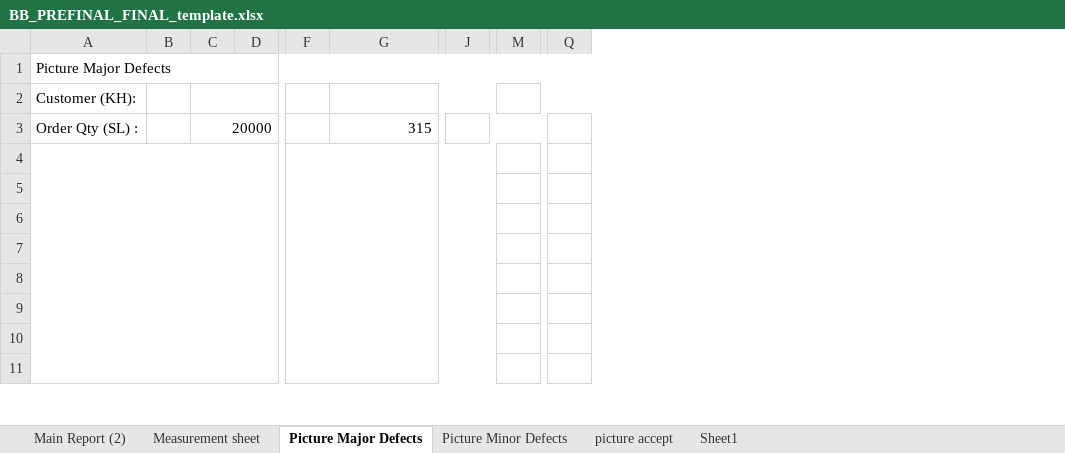
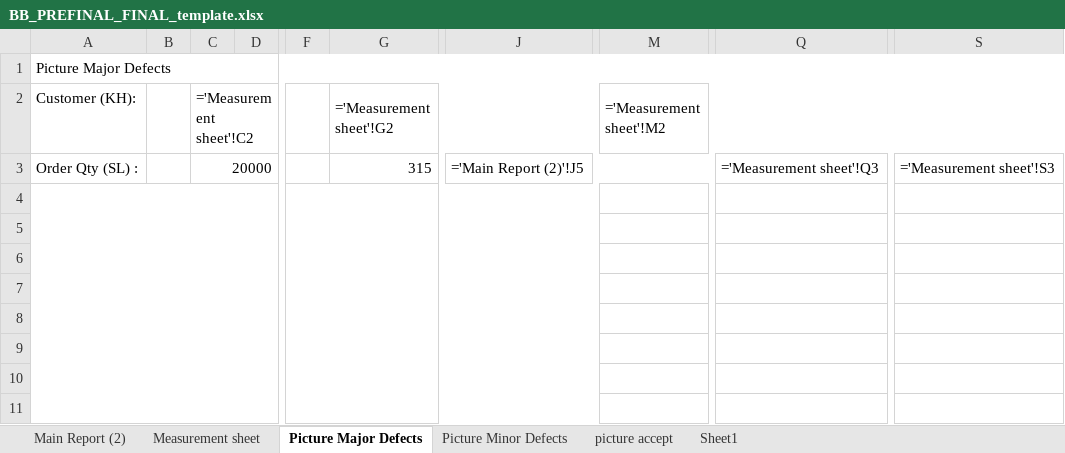
Before and after one commit to QATicket/qaticket_fe, an Excel workbook: public/templates/BB_PREFINAL_FINAL_template.xlsx, sheet Picture Major Defects, drawn as a sheet; only a part is shown, gaps mark what is left out; values as stored, in another font and other column widths than the file's, no cell formats; formulas without a stored value are shown as written; charts and pictures not drawn; removed rows and columns are numbered as before the commit, all else as after; the diff names each change by its address in the sheet, - before the commit and + after, or states it on an @@ line.

```diff
--- a/public/templates/BB_PREFINAL_FINAL_template.xlsx (sheet Picture Major Defects)
+++ b/public/templates/BB_PREFINAL_FINAL_template.xlsx (sheet Picture Major Defects)
-column J, empty
+column J, row 3: ='Main Report (2)'!J5
-column M, empty
+column M (='Measurement sheet'!M2), empty
-column Q, empty
+column Q, row 3: ='Measurement sheet'!Q3
+column S, row 3: ='Measurement sheet'!S3
-C2: (empty)
+C2: ='Measurement sheet'!C2
-G2: (empty)
+G2: ='Measurement sheet'!G2
```
Also changed, not shown: sheet picture accept, sheet Measurement sheet, sheet Picture Minor Defects, sheet Main Report (2), cell formats, charts or pictures, 4 other files.
